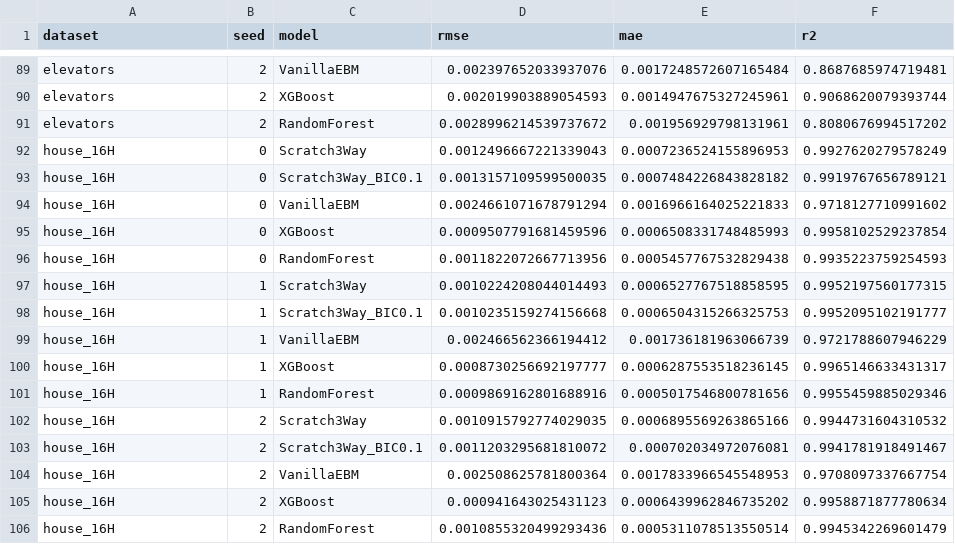
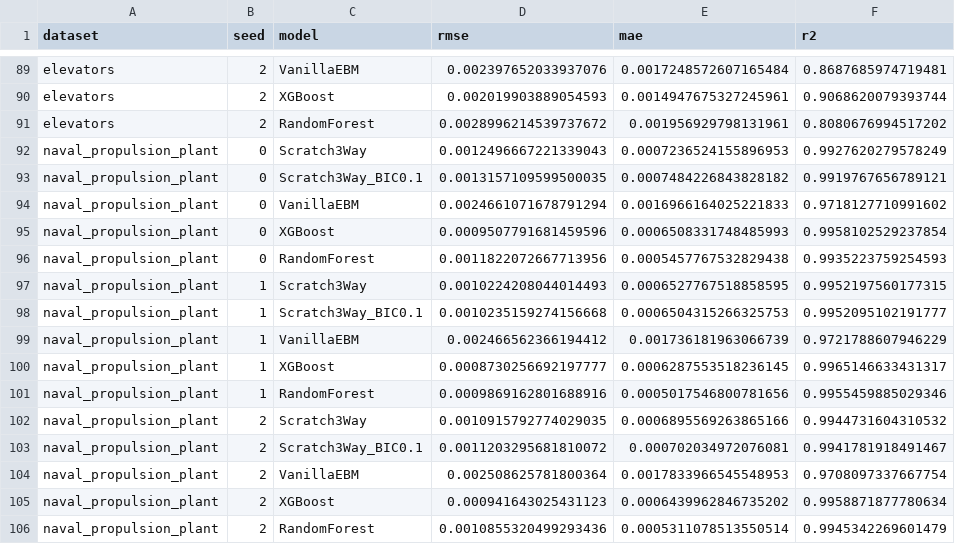
Before and after one commit to cakirataberk/msc_2025_ataberkcakir_thesis, a CSV file: outputs/tables/Raw_Real_PerSeed.csv, drawn as a sheet; only a part is shown, gaps mark what is left out; the diff covers the shown part only; the diff names each change by its address in the sheet, - before the commit and + after, or states it on an @@ line.

```diff
--- a/outputs/tables/Raw_Real_PerSeed.csv
+++ b/outputs/tables/Raw_Real_PerSeed.csv
-A92:A106 (dataset): house_16H
+A92:A106 (dataset): naval_propulsion_plant
```
Also changed, not shown: 15 edited cells elsewhere in this file, outputs/tables/Table_Ablation_CyclicRefit.csv, outputs/tables/Table_RealBenchmark.csv, 34 other files.
